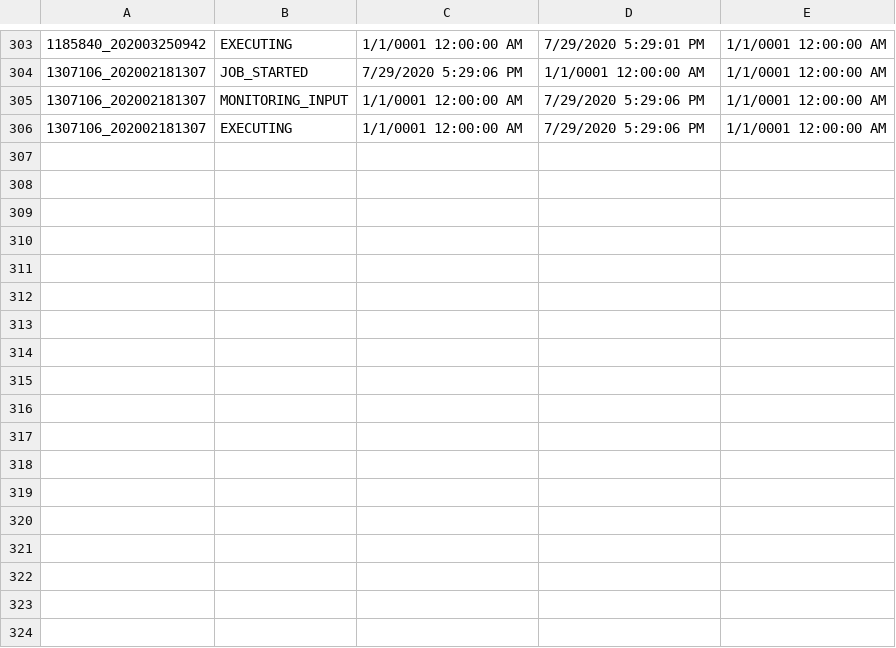
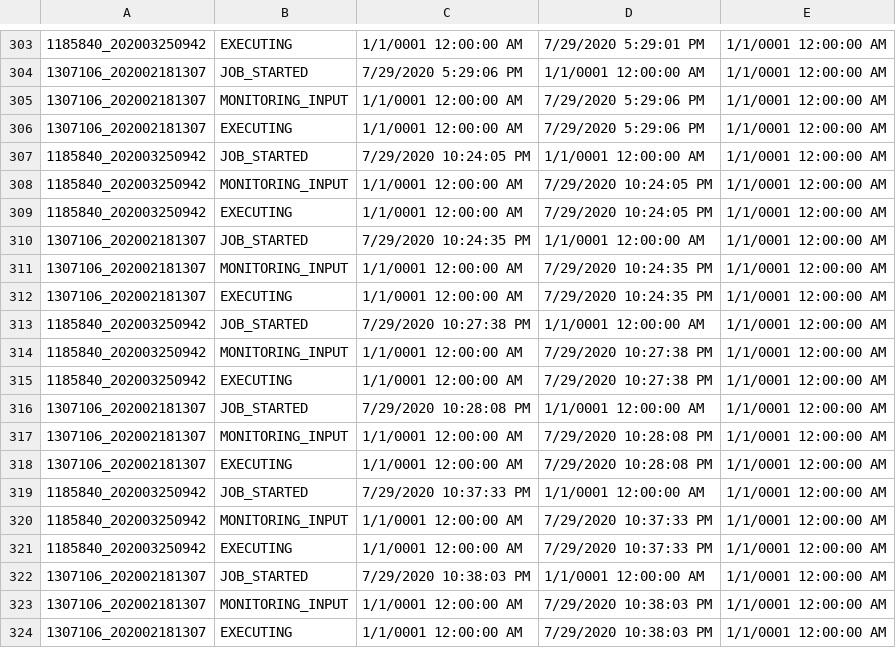
Before and after one commit to jimlundberg/Handler-Web-App, a CSV file: Handler/StatusData.csv, drawn as a sheet; only a part is shown, gaps mark what is left out.

```diff
--- a/Handler/StatusData.csv
+++ b/Handler/StatusData.csv
@@ -306 +306,19 @@
 1307106_202002181307,EXECUTING,1/1/0001 12:00:00 AM,7/29/2020 5:29:06 PM,1/1/0001 12:00:00 AM
+1185840_202003250942,JOB_STARTED,7/29/2020 10:24:05 PM,1/1/0001 12:00:00 AM,1/1/0001 12:00:00 AM
+1185840_202003250942,MONITORING_INPUT,1/1/0001 12:00:00 AM,7/29/2020 10:24:05 PM,1/1/0001 12:00:00 AM
+1185840_202003250942,EXECUTING,1/1/0001 12:00:00 AM,7/29/2020 10:24:05 PM,1/1/0001 12:00:00 AM
+1307106_202002181307,JOB_STARTED,7/29/2020 10:24:35 PM,1/1/0001 12:00:00 AM,1/1/0001 12:00:00 AM
+1307106_202002181307,MONITORING_INPUT,1/1/0001 12:00:00 AM,7/29/2020 10:24:35 PM,1/1/0001 12:00:00 AM
+1307106_202002181307,EXECUTING,1/1/0001 12:00:00 AM,7/29/2020 10:24:35 PM,1/1/0001 12:00:00 AM
+1185840_202003250942,JOB_STARTED,7/29/2020 10:27:38 PM,1/1/0001 12:00:00 AM,1/1/0001 12:00:00 AM
+1185840_202003250942,MONITORING_INPUT,1/1/0001 12:00:00 AM,7/29/2020 10:27:38 PM,1/1/0001 12:00:00 AM
+1185840_202003250942,EXECUTING,1/1/0001 12:00:00 AM,7/29/2020 10:27:38 PM,1/1/0001 12:00:00 AM
+1307106_202002181307,JOB_STARTED,7/29/2020 10:28:08 PM,1/1/0001 12:00:00 AM,1/1/0001 12:00:00 AM
+1307106_202002181307,MONITORING_INPUT,1/1/0001 12:00:00 AM,7/29/2020 10:28:08 PM,1/1/0001 12:00:00 AM
+1307106_202002181307,EXECUTING,1/1/0001 12:00:00 AM,7/29/2020 10:28:08 PM,1/1/0001 12:00:00 AM
+1185840_202003250942,JOB_STARTED,7/29/2020 10:37:33 PM,1/1/0001 12:00:00 AM,1/1/0001 12:00:00 AM
+1185840_202003250942,MONITORING_INPUT,1/1/0001 12:00:00 AM,7/29/2020 10:37:33 PM,1/1/0001 12:00:00 AM
+1185840_202003250942,EXECUTING,1/1/0001 12:00:00 AM,7/29/2020 10:37:33 PM,1/1/0001 12:00:00 AM
+1307106_202002181307,JOB_STARTED,7/29/2020 10:38:03 PM,1/1/0001 12:00:00 AM,1/1/0001 12:00:00 AM
+1307106_202002181307,MONITORING_INPUT,1/1/0001 12:00:00 AM,7/29/2020 10:38:03 PM,1/1/0001 12:00:00 AM
+1307106_202002181307,EXECUTING,1/1/0001 12:00:00 AM,7/29/2020 10:38:03 PM,1/1/0001 12:00:00 AM
```
Also changed, not shown: 6 other files.
